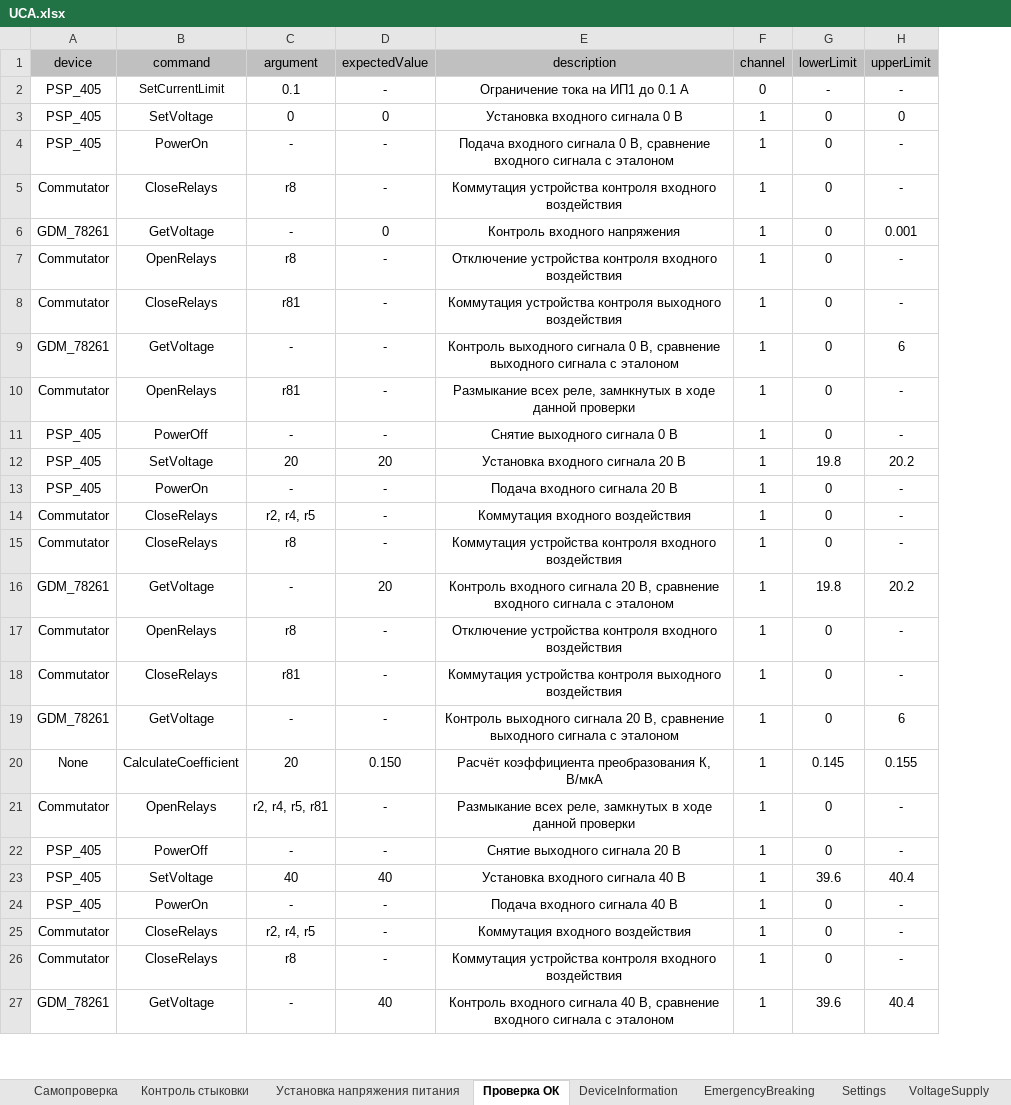
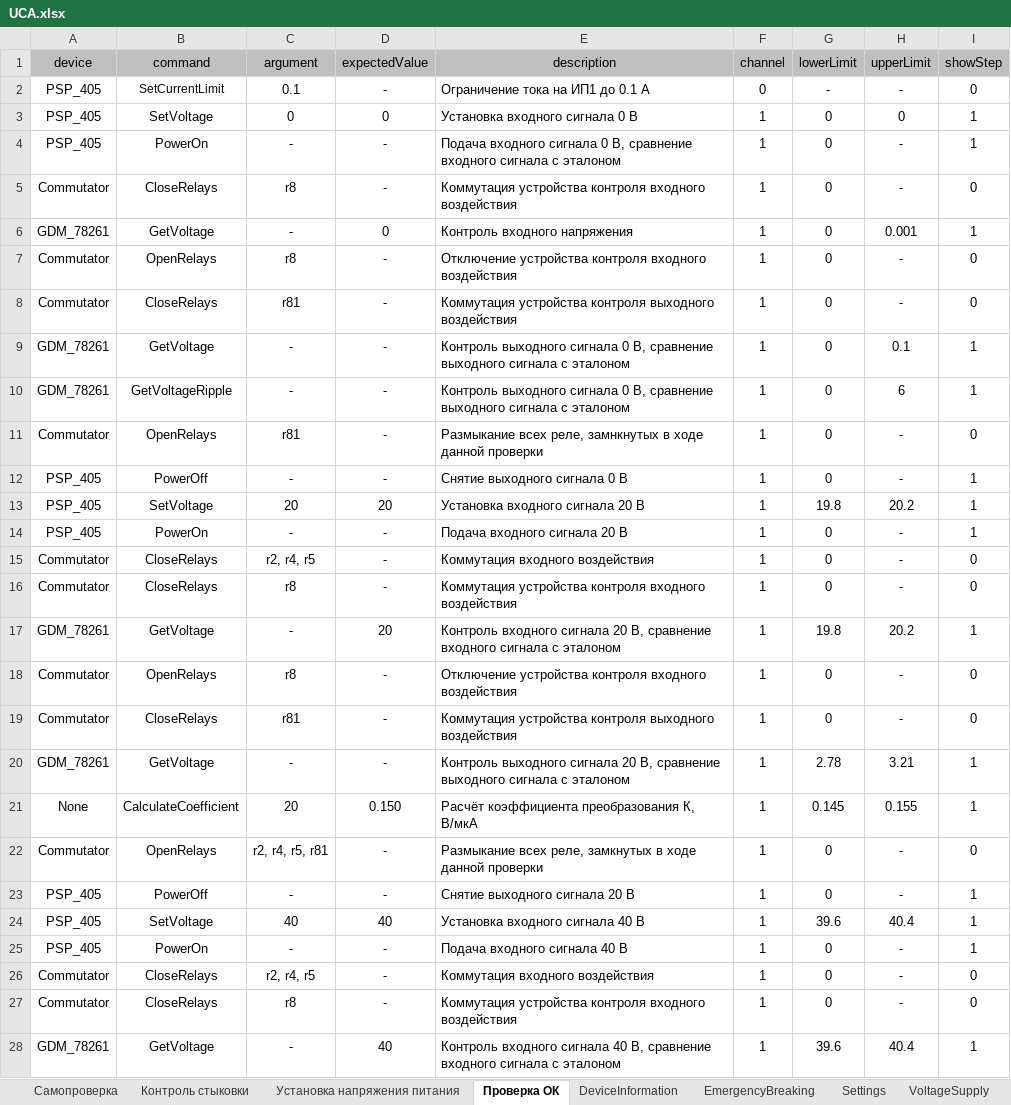
Before and after one commit to storonniy/UCA, an Excel workbook: USA/UCA.xlsx, sheet Проверка ОК, drawn as a sheet; only a part is shown; values as stored, in another font and other column widths than the file's, no borders; addresses are those after the commit; the diff covers the shown part only; the diff names each change by its address in the sheet, - before the commit and + after, or states it on an @@ line.

```diff
--- a/USA/UCA.xlsx (sheet Проверка ОК)
+++ b/USA/UCA.xlsx (sheet Проверка ОК)
+column I (showStep), rows 2-8: 0 | 1 | 1 | 0 | 1 | 0 | 0; rows 10-28: 1 | 0 | 1 | 1 | 1 | 0 | 0 | 1 | 0 | 0 | 1 | 1 | 0 | 1 | 1 | 1 | 0 | 0 | 1
-E2:E8 alignment: center
+E2:E8 alignment: left
+row 9: GDM_78261 | GetVoltage | - | - | Контроль выходного сигнала 0 В, сравнение выходного сигнала с эталоном | 1 | 0 | 0.1 | 1
-B10 (command): GetVoltage
+B10 (command): GetVoltageRipple
-E10:E28 alignment: center
+E10:E28 alignment: left
-G20 (lowerLimit): 0
+G20 (lowerLimit): 2.78
-H20 (upperLimit): 6
+H20 (upperLimit): 3.21
```
Also changed, not shown: 71 edited cells and cell formats elsewhere in this sheet, sheet EmergencyBreaking, sheet Установка напряжения питания, sheet Контроль стыковки, sheet Самопроверка, formulas that keep their value, 8 other files.
